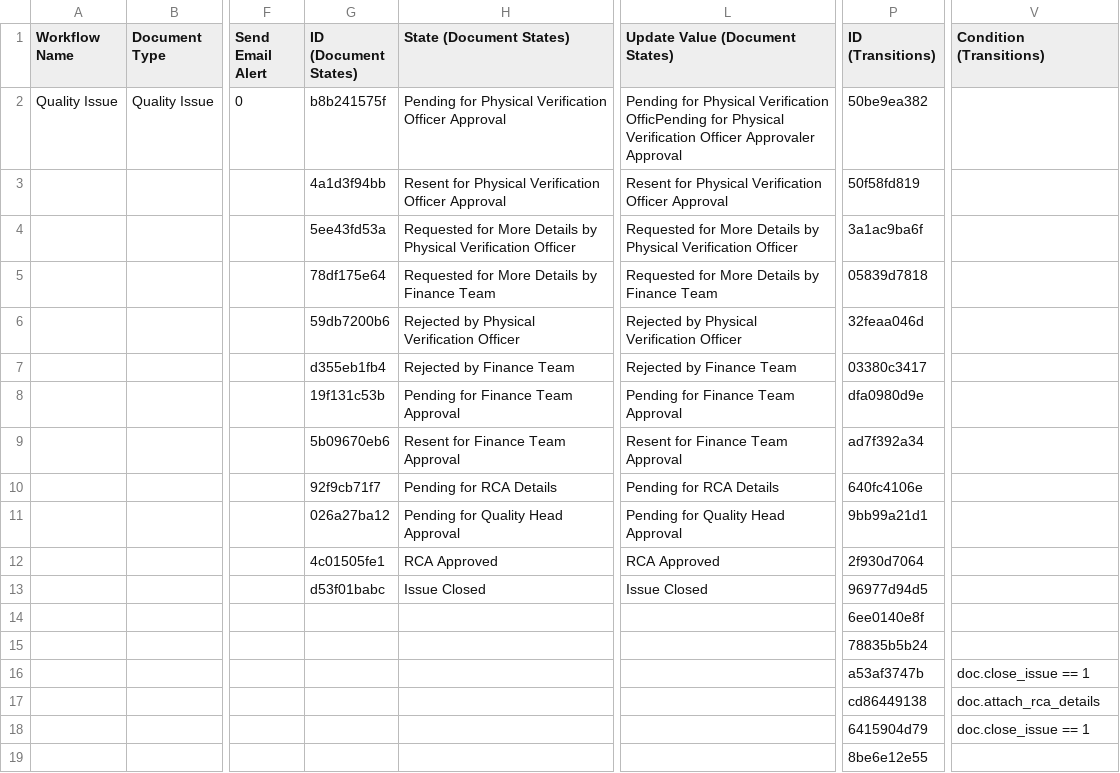
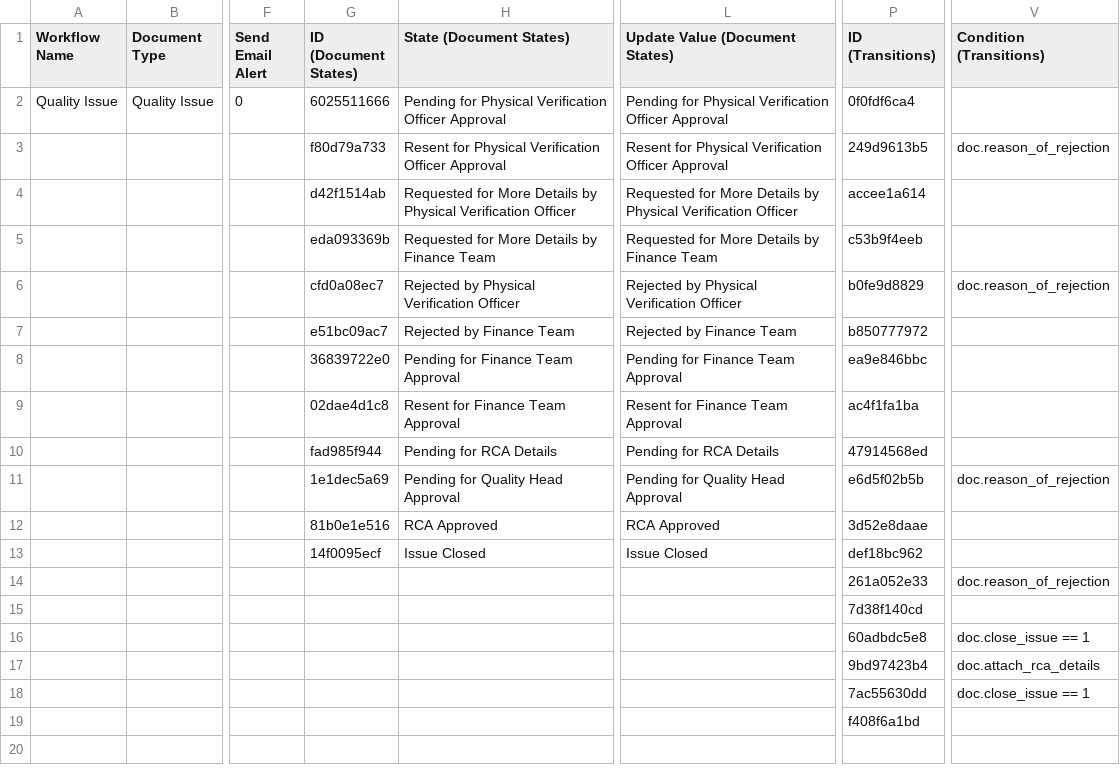
Before and after one commit to harishtanwar4847/hector, a CSV file: hector/patches/quality_workflow/imports/quality_workflow.csv, drawn as a sheet; only a part is shown, gaps mark what is left out; the diff names each change by its address in the sheet, - before the commit and + after, or states it on an @@ line.

Commit message:
modified conditions for issue closed in quality complaints, added reason for rejection field and added approval email notification for rejected workflow states

```diff
--- a/hector/patches/quality_workflow/imports/quality_workflow.csv
+++ b/hector/patches/quality_workflow/imports/quality_workflow.csv
-G2 (ID (Document States)): b8b241575f
+G2 (ID (Document States)): 6025511666
-L2 (Update Value (Document States)): …Physical Verification OfficPending for Physical Verification Officer Approvaler Approval
+L2 (Update Value (Document States)): …Physical Verification Officer Approval
-P2 (ID (Transitions)): 50be9ea382
+P2 (ID (Transitions)): 0f0fdf6ca4
-G3 (ID (Document States)): 4a1d3f94bb
+G3 (ID (Document States)): f80d79a733
-P3 (ID (Transitions)): 50f58fd819
+P3 (ID (Transitions)): 249d9613b5
-V3 (Condition (Transitions)): (empty)
+V3 (Condition (Transitions)): doc.reason_of_rejection
-G4 (ID (Document States)): 5ee43fd53a
+G4 (ID (Document States)): d42f1514ab
-P4 (ID (Transitions)): 3a1ac9ba6f
+P4 (ID (Transitions)): accee1a614
-G5 (ID (Document States)): 78df175e64
+G5 (ID (Document States)): eda093369b
-P5 (ID (Transitions)): 05839d7818
+P5 (ID (Transitions)): c53b9f4eeb
-G6 (ID (Document States)): 59db7200b6
+G6 (ID (Document States)): cfd0a08ec7
-P6 (ID (Transitions)): 32feaa046d
+P6 (ID (Transitions)): b0fe9d8829
-V6 (Condition (Transitions)): (empty)
+V6 (Condition (Transitions)): doc.reason_of_rejection
-G7 (ID (Document States)): d355eb1fb4
+G7 (ID (Document States)): e51bc09ac7
-P7 (ID (Transitions)): 03380c3417
+P7 (ID (Transitions)): b850777972
-G8 (ID (Document States)): 19f131c53b
+G8 (ID (Document States)): 36839722e0
-P8 (ID (Transitions)): dfa0980d9e
+P8 (ID (Transitions)): ea9e846bbc
-G9 (ID (Document States)): 5b09670eb6
+G9 (ID (Document States)): 02dae4d1c8
-P9 (ID (Transitions)): ad7f392a34
+P9 (ID (Transitions)): ac4f1fa1ba
-G10 (ID (Document States)): 92f9cb71f7
+G10 (ID (Document States)): fad985f944
-P10 (ID (Transitions)): 640fc4106e
+P10 (ID (Transitions)): 47914568ed
-G11 (ID (Document States)): 026a27ba12
+G11 (ID (Document States)): 1e1dec5a69
-P11 (ID (Transitions)): 9bb99a21d1
+P11 (ID (Transitions)): e6d5f02b5b
-V11 (Condition (Transitions)): (empty)
+V11 (Condition (Transitions)): doc.reason_of_rejection
-G12 (ID (Document States)): 4c01505fe1
+G12 (ID (Document States)): 81b0e1e516
-P12 (ID (Transitions)): 2f930d7064
+P12 (ID (Transitions)): 3d52e8daae
-G13 (ID (Document States)): d53f01babc
+G13 (ID (Document States)): 14f0095ecf
-P13 (ID (Transitions)): 96977d94d5
+P13 (ID (Transitions)): def18bc962
-P14 (ID (Transitions)): 6ee0140e8f
+P14 (ID (Transitions)): 261a052e33
-V14 (Condition (Transitions)): (empty)
+V14 (Condition (Transitions)): doc.reason_of_rejection
-P15 (ID (Transitions)): 78835b5b24
+P15 (ID (Transitions)): 7d38f140cd
-P16 (ID (Transitions)): a53af3747b
+P16 (ID (Transitions)): 60adbdc5e8
-P17 (ID (Transitions)): cd86449138
+P17 (ID (Transitions)): 9bd97423b4
-P18 (ID (Transitions)): 6415904d79
+P18 (ID (Transitions)): 7ac55630dd
-P19 (ID (Transitions)): 8be6e12e55
+P19 (ID (Transitions)): f408f6a1bd
```
Also changed, not shown: hector/patches/transit_workflow/imports/transit_workflow.csv, 9 other files.
